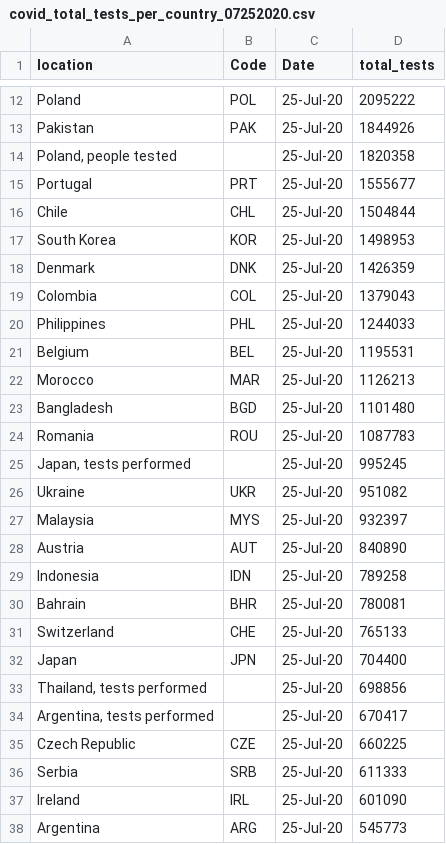
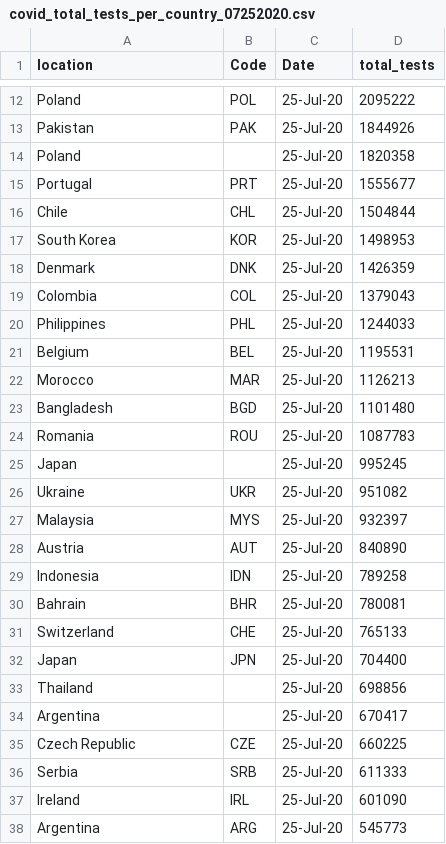
Before and after one commit to sureshreddypr/covid-analysis, a CSV file: data/covid_total_tests_per_country_07252020.csv, drawn as a sheet; only a part is shown, gaps mark what is left out.

Commit message:
Update covid_total_tests_per_country_07252020.csv

```diff
--- a/data/covid_total_tests_per_country_07252020.csv
+++ b/data/covid_total_tests_per_country_07252020.csv
@@ -13,3 +13,3 @@ Poland,POL,25-Jul-20,2095222
 Pakistan,PAK,25-Jul-20,1844926
-"Poland, people tested",,25-Jul-20,1820358
+Poland,,25-Jul-20,1820358
 Portugal,PRT,25-Jul-20,1555677
@@ -24,3 +24,3 @@ Bangladesh,BGD,25-Jul-20,1101480
 Romania,ROU,25-Jul-20,1087783
-"Japan, tests performed",,25-Jul-20,995245
+Japan,,25-Jul-20,995245
 Ukraine,UKR,25-Jul-20,951082
@@ -32,4 +32,4 @@ Switzerland,CHE,25-Jul-20,765133
 Japan,JPN,25-Jul-20,704400
-"Thailand, tests performed",,25-Jul-20,698856
-"Argentina, tests performed",,25-Jul-20,670417
+Thailand,,25-Jul-20,698856
+Argentina,,25-Jul-20,670417
 Czech Republic,CZE,25-Jul-20,660225
```
